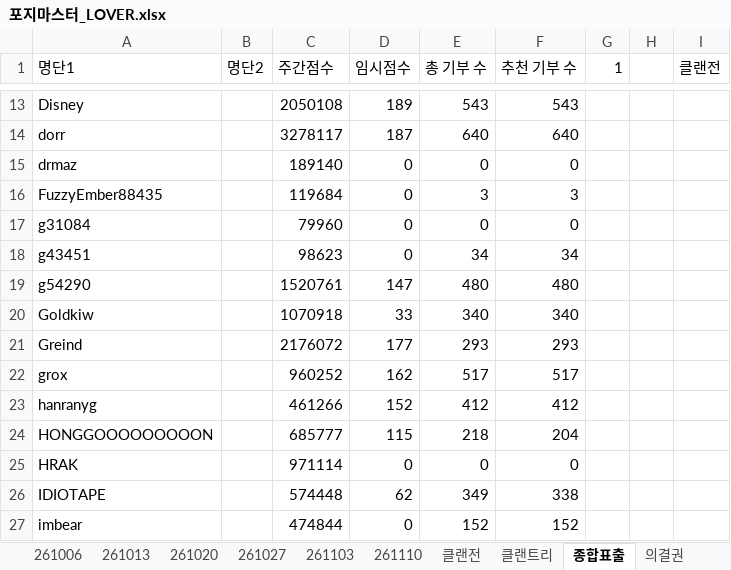
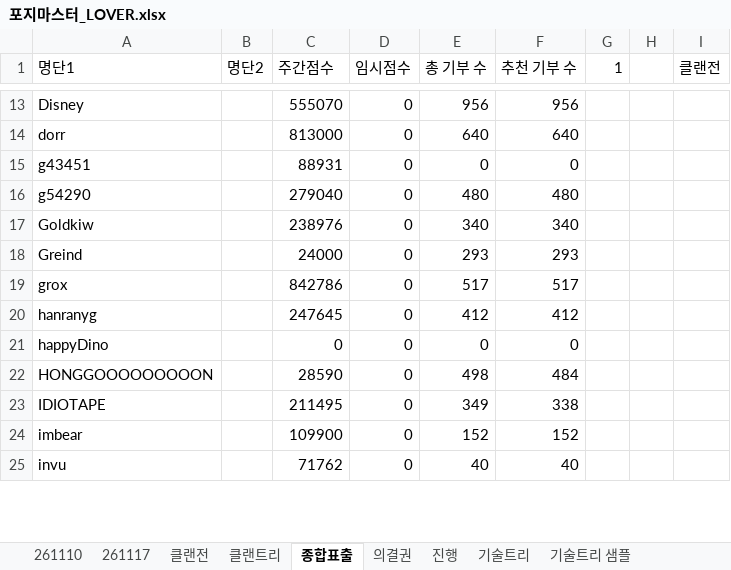
Before and after one commit to YarrLOVER/baseball-LOVER-, an Excel workbook: 포지마스터_LOVER.xlsx, sheet 종합표출, drawn as a sheet; only a part is shown, gaps mark what is left out; values as stored, in another font and other column widths than the file's, no borders; removed rows and columns are numbered as before the commit, all else as after; the diff covers the shown part only; the diff names each change by its address in the sheet, - before the commit and + after, or states it on an @@ line.

```diff
--- a/포지마스터_LOVER.xlsx (sheet 종합표출)
+++ b/포지마스터_LOVER.xlsx (sheet 종합표출)
-sheet tab: 261006
-sheet tab: 261013
-sheet tab: 261020
-sheet tab: 261027
-sheet tab: 261103
+sheet tab: 261117
-C13 (주간점수): 2050108
+C13 (주간점수): 555070
-D13 (임시점수): 189
+D13 (임시점수): 0
-E13 (총 기부 수): 543
+E13 (총 기부 수): 956
-F13 (추천 기부 수): 543
+F13 (추천 기부 수): 956
-C14 (주간점수): 3278117
+C14 (주간점수): 813000
-D14 (임시점수): 187
+D14 (임시점수): 0
-row 15: drmaz |  | 189140 | 0 | 0 | 0
-row 16: FuzzyEmber88435 |  | 119684 | 0 | 3 | 3
-row 17: g31084 |  | 79960 | 0 | 0 | 0
-C15 (주간점수): 98623
+C15 (주간점수): 88931
-E15 (총 기부 수): 34
+E15 (총 기부 수): 0
-F15 (추천 기부 수): 34
+F15 (추천 기부 수): 0
-C16 (주간점수): 1520761
+C16 (주간점수): 279040
-D16 (임시점수): 147
+D16 (임시점수): 0
-C17 (주간점수): 1070918
+C17 (주간점수): 238976
-D17 (임시점수): 33
+D17 (임시점수): 0
-C18 (주간점수): 2176072
+C18 (주간점수): 24000
-D18 (임시점수): 177
+D18 (임시점수): 0
-C19 (주간점수): 960252
+C19 (주간점수): 842786
-D19 (임시점수): 162
+D19 (임시점수): 0
-C20 (주간점수): 461266
+C20 (주간점수): 247645
-D20 (임시점수): 152
+D20 (임시점수): 0
+row 21: happyDino |  | 0 | 0 | 0 | 0
-C22 (주간점수): 685777
+C22 (주간점수): 28590
-D22 (임시점수): 115
+D22 (임시점수): 0
-E22 (총 기부 수): 218
+E22 (총 기부 수): 498
-F22 (추천 기부 수): 204
+F22 (추천 기부 수): 484
-row 25: HRAK |  | 971114 | 0 | 0 | 0
-C23 (주간점수): 574448
+C23 (주간점수): 211495
-D23 (임시점수): 62
+D23 (임시점수): 0
-C24 (주간점수): 474844
+C24 (주간점수): 109900
+row 25: invu |  | 71762 | 0 | 40 | 40
```
Also changed, not shown: 5 added rows, 1 removed row and 69 edited cells elsewhere in this sheet, sheet 기술트리 샘플, sheet 의결권, sheet 클랜전, sheet 클랜트리, sheet 진행, sheet 기술트리 3회차, other sheet tabs, formulas that keep their value, hidden cells.
